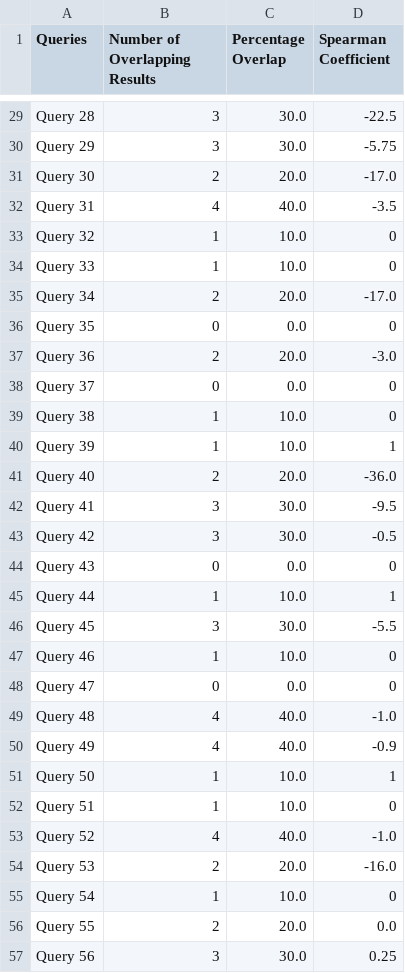
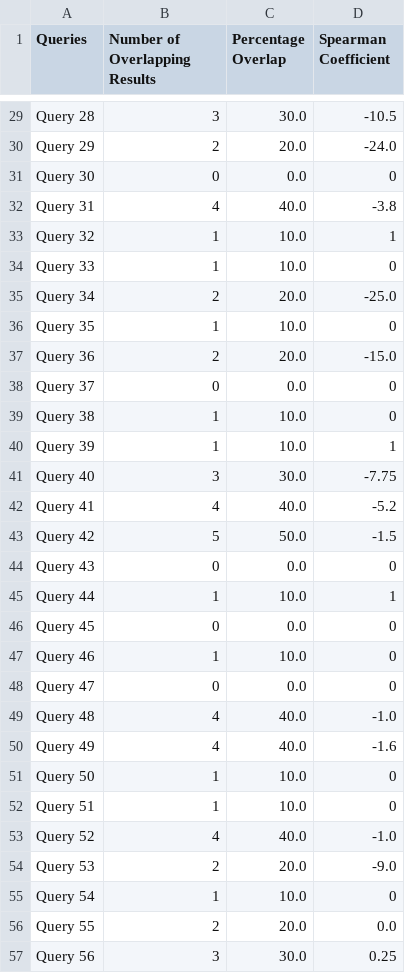
Before and after one commit to nikhilgovindaraju/InformationRetrievalAndSearchEngine, a CSV file: output/hw1.csv, drawn as a sheet; only a part is shown, gaps mark what is left out; the diff covers the shown part only; the diff names each change by its address in the sheet, - before the commit and + after, or states it on an @@ line.

```diff
--- a/output/hw1.csv
+++ b/output/hw1.csv
-D29 (Spearman Coefficient): -22.5
+D29 (Spearman Coefficient): -10.5
-B30 (Number of Overlapping Results): 3
+B30 (Number of Overlapping Results): 2
-C30 (Percentage Overlap): 30.0
+C30 (Percentage Overlap): 20.0
-D30 (Spearman Coefficient): -5.75
+D30 (Spearman Coefficient): -24.0
-B31 (Number of Overlapping Results): 2
+B31 (Number of Overlapping Results): 0
-C31 (Percentage Overlap): 20.0
+C31 (Percentage Overlap): 0.0
-D31 (Spearman Coefficient): -17.0
+D31 (Spearman Coefficient): 0
-D32 (Spearman Coefficient): -3.5
+D32 (Spearman Coefficient): -3.8
-D33 (Spearman Coefficient): 0
+D33 (Spearman Coefficient): 1
-D35 (Spearman Coefficient): -17.0
+D35 (Spearman Coefficient): -25.0
-B36 (Number of Overlapping Results): 0
+B36 (Number of Overlapping Results): 1
-C36 (Percentage Overlap): 0.0
+C36 (Percentage Overlap): 10.0
-D37 (Spearman Coefficient): -3.0
+D37 (Spearman Coefficient): -15.0
-B41 (Number of Overlapping Results): 2
+B41 (Number of Overlapping Results): 3
-C41 (Percentage Overlap): 20.0
+C41 (Percentage Overlap): 30.0
-D41 (Spearman Coefficient): -36.0
+D41 (Spearman Coefficient): -7.75
-B42 (Number of Overlapping Results): 3
+B42 (Number of Overlapping Results): 4
-C42 (Percentage Overlap): 30.0
+C42 (Percentage Overlap): 40.0
-D42 (Spearman Coefficient): -9.5
+D42 (Spearman Coefficient): -5.2
-B43 (Number of Overlapping Results): 3
+B43 (Number of Overlapping Results): 5
-C43 (Percentage Overlap): 30.0
+C43 (Percentage Overlap): 50.0
-D43 (Spearman Coefficient): -0.5
+D43 (Spearman Coefficient): -1.5
-B46 (Number of Overlapping Results): 3
+B46 (Number of Overlapping Results): 0
-C46 (Percentage Overlap): 30.0
+C46 (Percentage Overlap): 0.0
-D46 (Spearman Coefficient): -5.5
+D46 (Spearman Coefficient): 0
-D50 (Spearman Coefficient): -0.9
+D50 (Spearman Coefficient): -1.6
-D51 (Spearman Coefficient): 1
+D51 (Spearman Coefficient): 0
-D54 (Spearman Coefficient): -16.0
+D54 (Spearman Coefficient): -9.0
```
Also changed, not shown: 61 edited cells elsewhere in this file, 4 other files.
